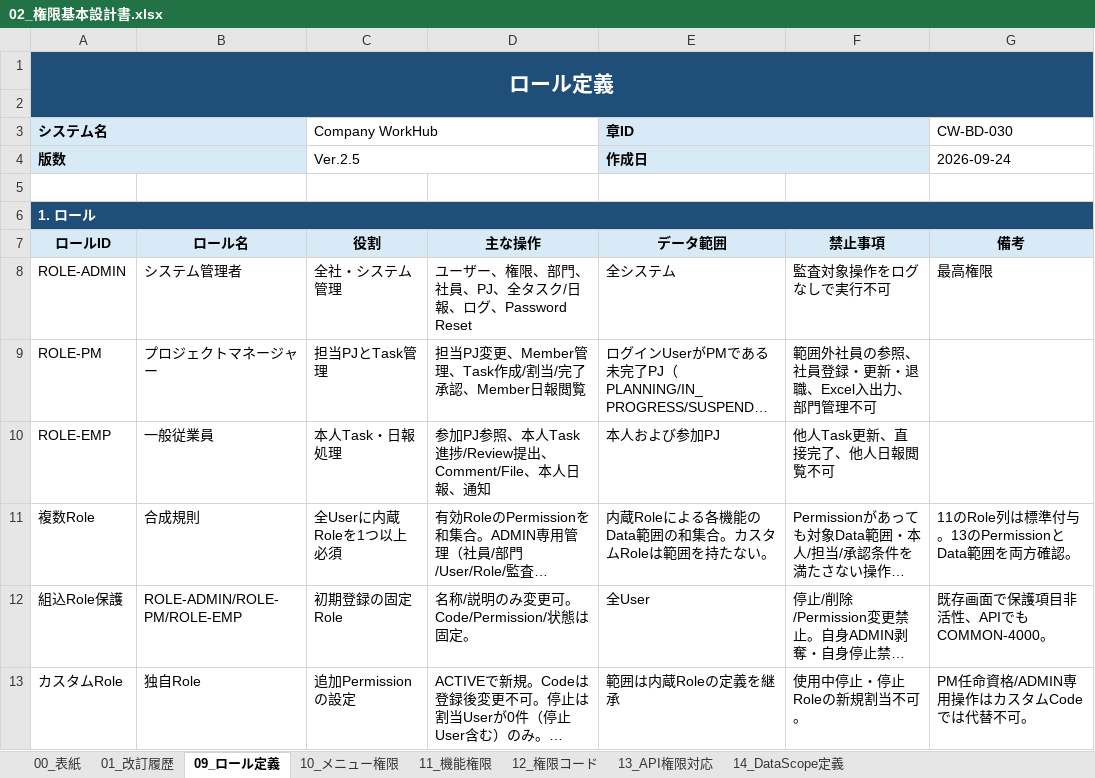
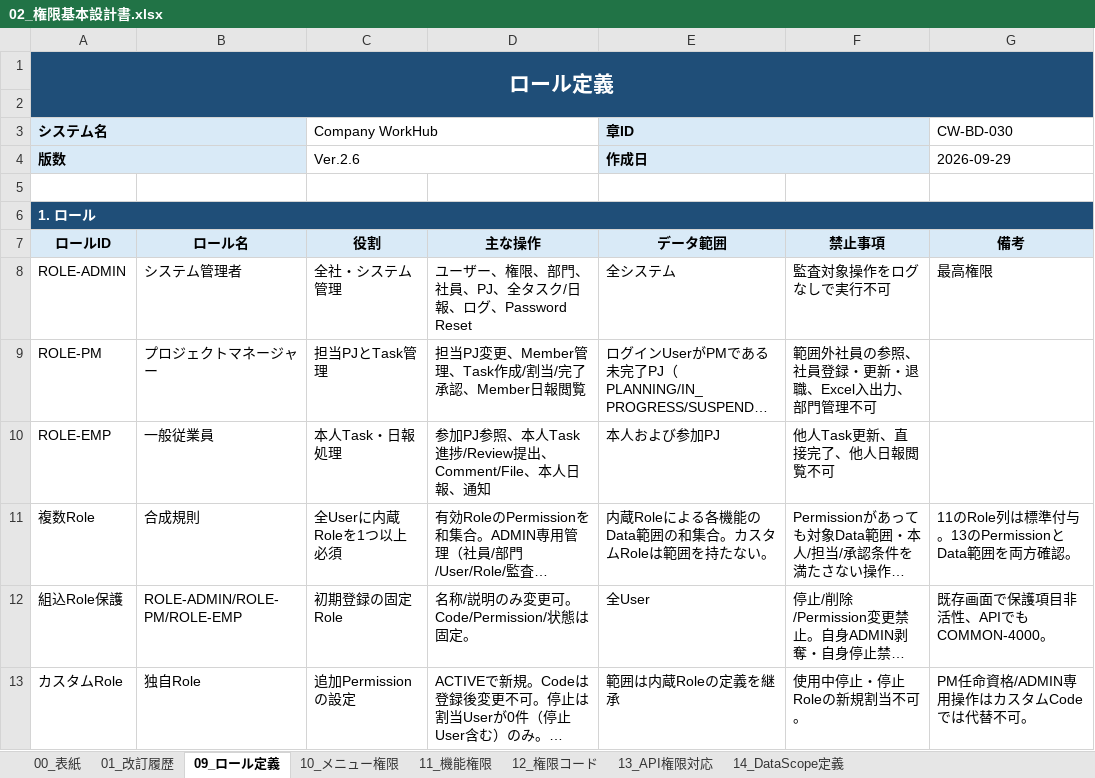
Before and after one commit to ansin-lin/LearnProject, an Excel workbook: 基本設計/02_権限基本設計書.xlsx, sheet 09_ロール定義, drawn as a sheet; long unchanged cells end in …; values as stored, in another font and other column widths than the file's, no borders; the diff names each change by its address in the sheet, - before the commit and + after, or states it on an @@ line.

```diff
--- a/基本設計/02_権限基本設計書.xlsx (sheet 09_ロール定義)
+++ b/基本設計/02_権限基本設計書.xlsx (sheet 09_ロール定義)
-C4 (役割): Ver.2.5
+C4 (役割): Ver.2.6
-G4 (備考): 2026-09-24
+G4 (備考): 2026-09-29
```
Also changed, not shown: sheet 10_メニュー権限, sheet 01_改訂履歴, sheet 00_表紙, sheet 12_権限コード, sheet 11_機能権限, sheet 13_API権限対応, 基本設計/10_API共通と認証_基本設計書.xlsx, 詳細設計/01A_画面詳細設計書テンプレート.xlsx, 46 other files.
